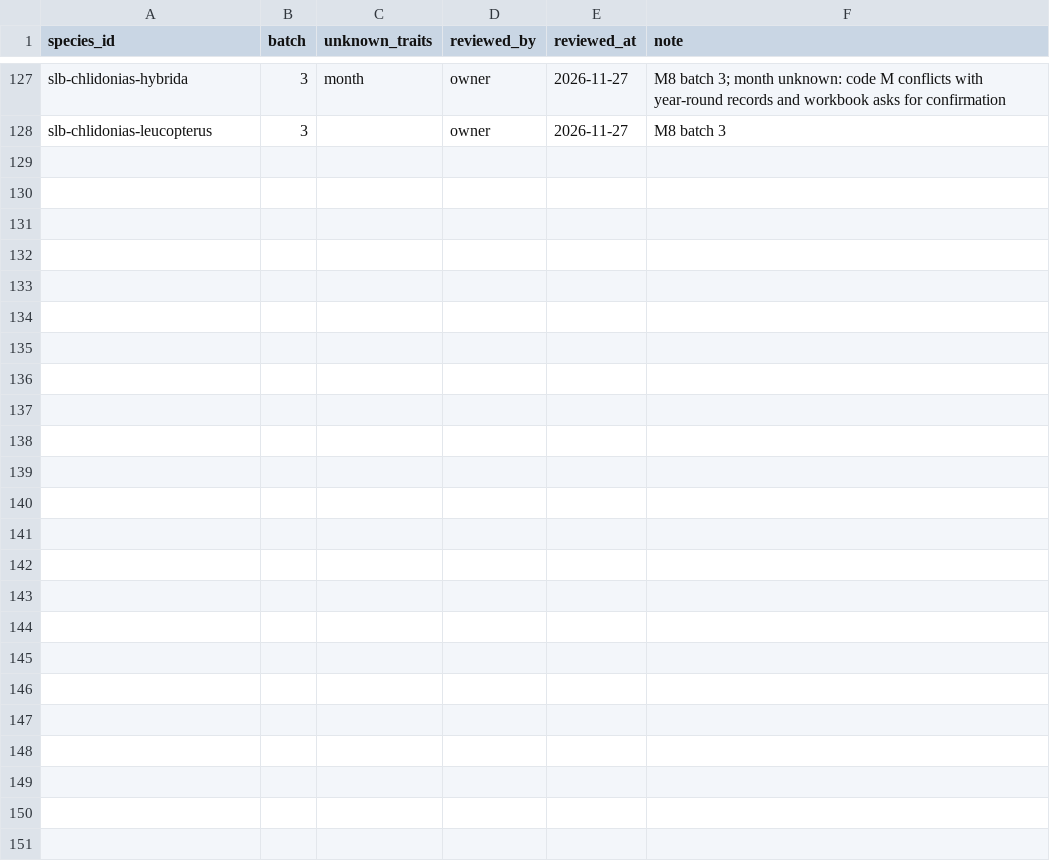
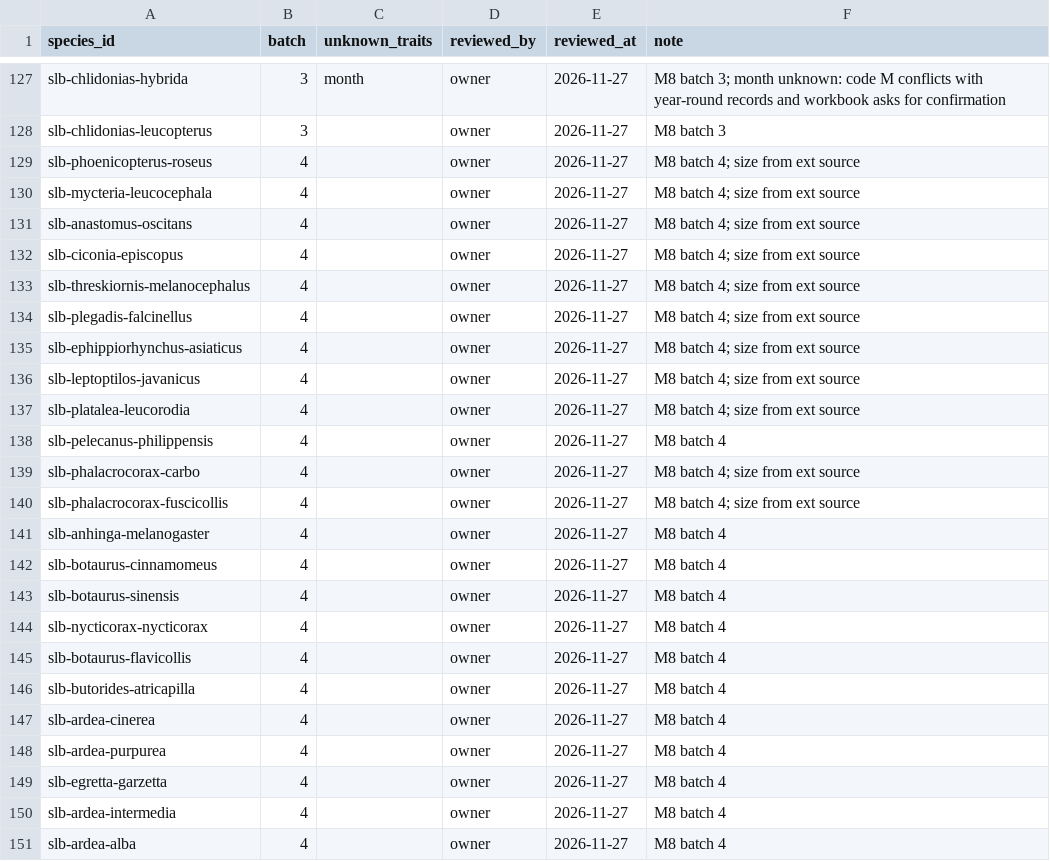
Before and after one commit to umanda/birding, a CSV file: data/content/traits-batches.csv, drawn as a sheet; only a part is shown, gaps mark what is left out.

```diff
--- a/data/content/traits-batches.csv
+++ b/data/content/traits-batches.csv
@@ -128 +128,24 @@ slb-chlidonias-hybrida,3,month,owner,2026-11-27,M8 batch 3; month unknown: code
 slb-chlidonias-leucopterus,3,,owner,2026-11-27,M8 batch 3
+slb-phoenicopterus-roseus,4,,owner,2026-11-27,M8 batch 4; size from ext source
+slb-mycteria-leucocephala,4,,owner,2026-11-27,M8 batch 4; size from ext source
+slb-anastomus-oscitans,4,,owner,2026-11-27,M8 batch 4; size from ext source
+slb-ciconia-episcopus,4,,owner,2026-11-27,M8 batch 4; size from ext source
+slb-threskiornis-melanocephalus,4,,owner,2026-11-27,M8 batch 4; size from ext source
+slb-plegadis-falcinellus,4,,owner,2026-11-27,M8 batch 4; size from ext source
+slb-ephippiorhynchus-asiaticus,4,,owner,2026-11-27,M8 batch 4; size from ext source
+slb-leptoptilos-javanicus,4,,owner,2026-11-27,M8 batch 4; size from ext source
+slb-platalea-leucorodia,4,,owner,2026-11-27,M8 batch 4; size from ext source
+slb-pelecanus-philippensis,4,,owner,2026-11-27,M8 batch 4
+slb-phalacrocorax-carbo,4,,owner,2026-11-27,M8 batch 4; size from ext source
+slb-phalacrocorax-fuscicollis,4,,owner,2026-11-27,M8 batch 4; size from ext source
+slb-anhinga-melanogaster,4,,owner,2026-11-27,M8 batch 4
+slb-botaurus-cinnamomeus,4,,owner,2026-11-27,M8 batch 4
+slb-botaurus-sinensis,4,,owner,2026-11-27,M8 batch 4
+slb-nycticorax-nycticorax,4,,owner,2026-11-27,M8 batch 4
+slb-botaurus-flavicollis,4,,owner,2026-11-27,M8 batch 4
+slb-butorides-atricapilla,4,,owner,2026-11-27,M8 batch 4
+slb-ardea-cinerea,4,,owner,2026-11-27,M8 batch 4
+slb-ardea-purpurea,4,,owner,2026-11-27,M8 batch 4
+slb-egretta-garzetta,4,,owner,2026-11-27,M8 batch 4
+slb-ardea-intermedia,4,,owner,2026-11-27,M8 batch 4
+slb-ardea-alba,4,,owner,2026-11-27,M8 batch 4
```
Also changed, not shown: data/content/traits-plan.csv, 4 other files.
